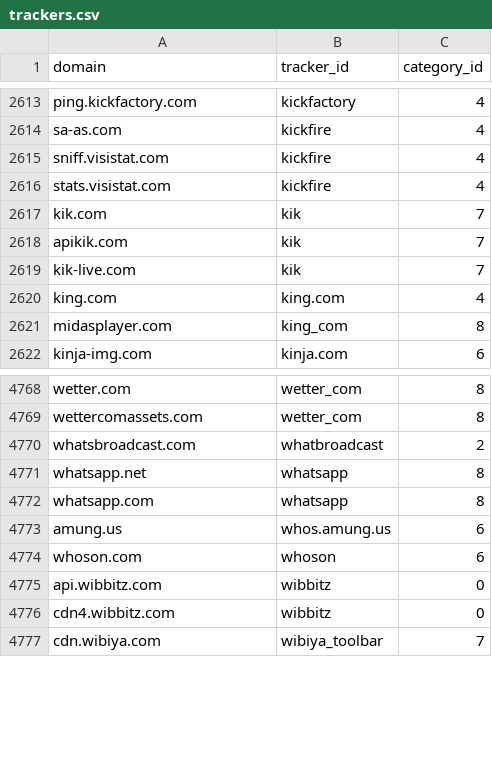
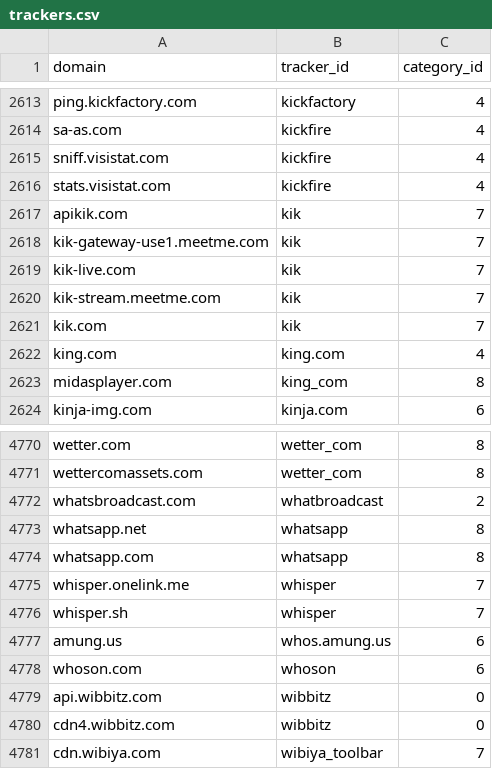
Before and after one commit to AdguardTeam/companiesdb, a CSV file: dist/trackers.csv, drawn as a sheet; only a part is shown, gaps mark what is left out.

```diff
--- a/dist/trackers.csv
+++ b/dist/trackers.csv
@@ -2616,5 +2616,7 @@ sniff.visistat.com;kickfire;4
 stats.visistat.com;kickfire;4
-kik.com;kik;7
 apikik.com;kik;7
+kik-gateway-use1.meetme.com;kik;7
 kik-live.com;kik;7
+kik-stream.meetme.com;kik;7
+kik.com;kik;7
 king.com;king.com;4
@@ -4772,2 +4774,4 @@ whatsapp.net;whatsapp;8
 whatsapp.com;whatsapp;8
+whisper.onelink.me;whisper;7
+whisper.sh;whisper;7
 amung.us;whos.amung.us;6
```
Also changed, not shown: 3 other files.
